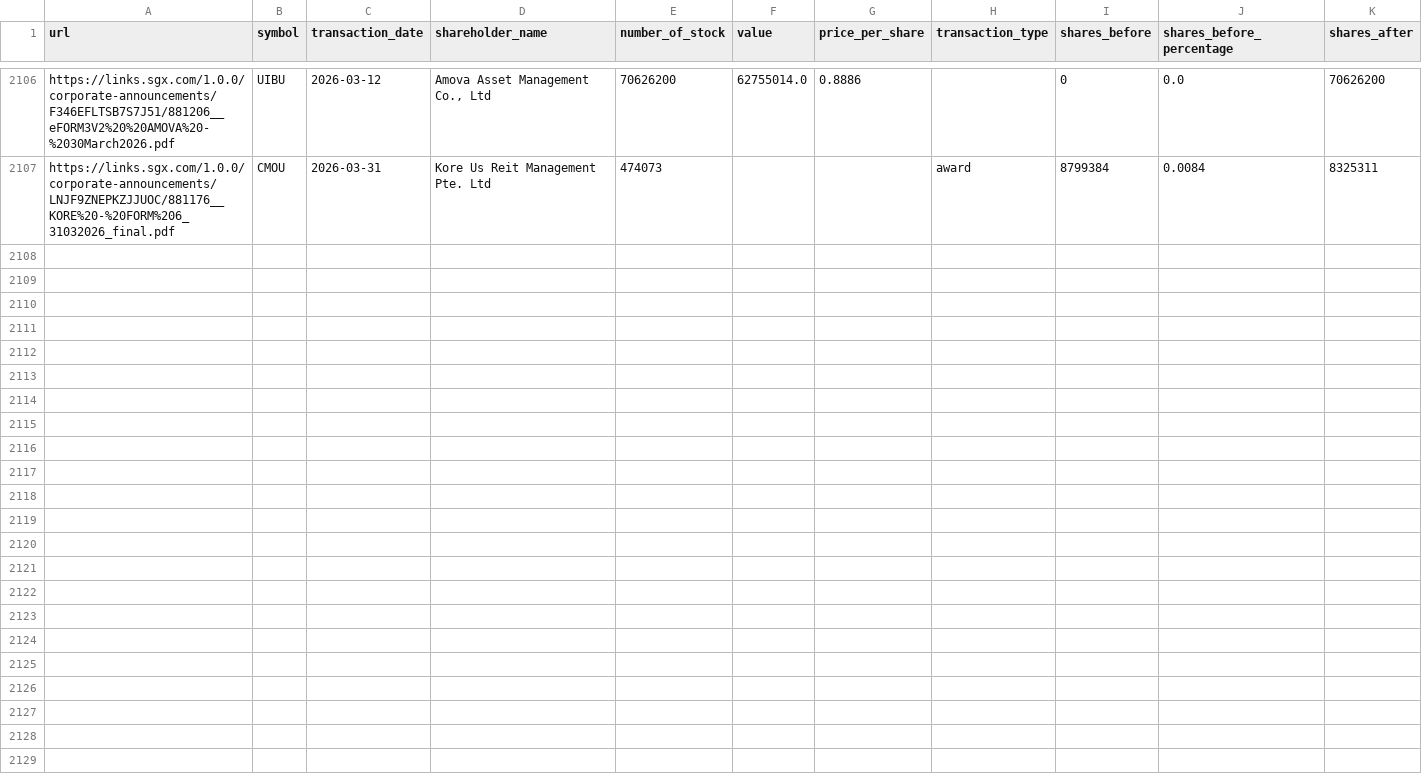
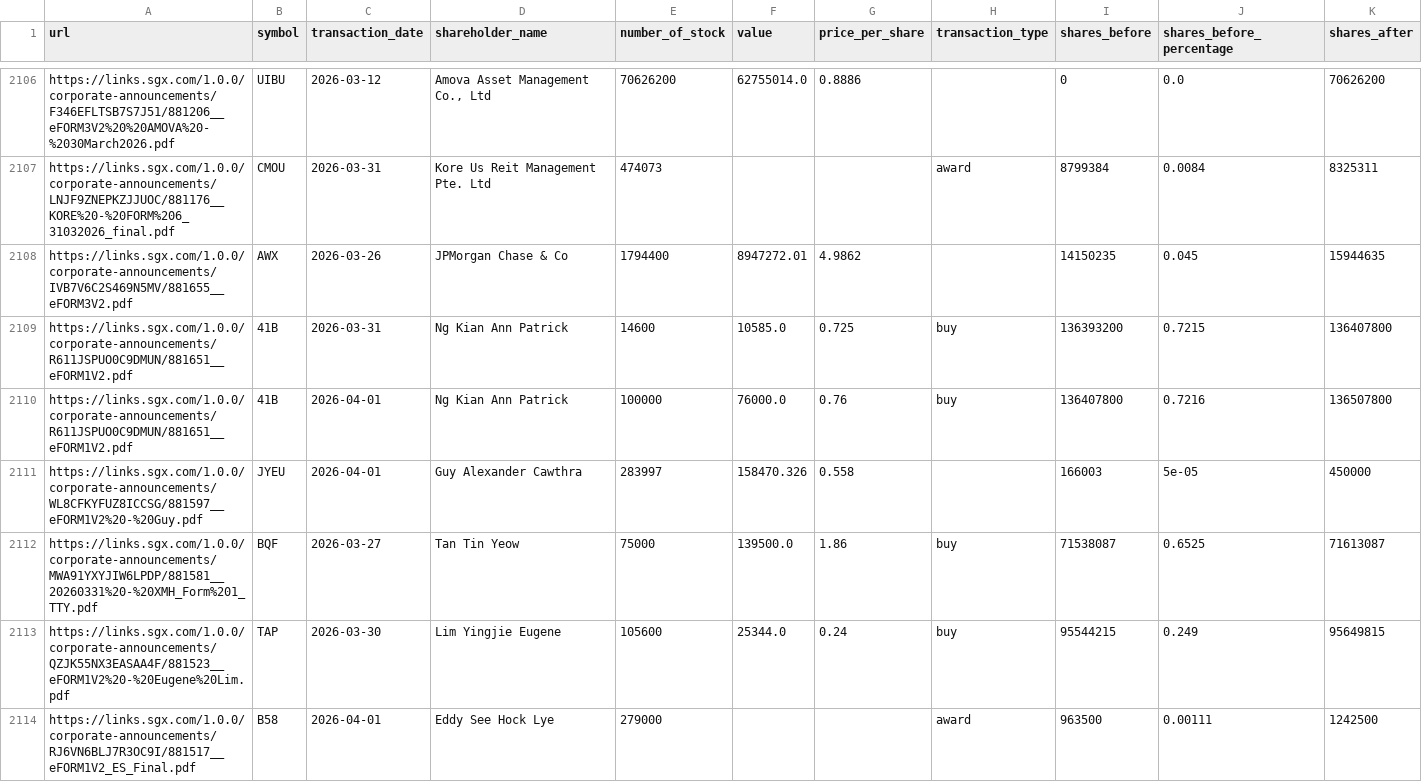
Before and after one commit to supertypeai/sgx_buyback_pipeline, a CSV file: data/scraper_output/sgx_filing/sgx_filings_not_top_70.csv, drawn as a sheet; only a part is shown, gaps mark what is left out; rows hold the shown columns only; the diff names each change by its address in the sheet, - before the commit and + after, or states it on an @@ line.

```diff
--- a/data/scraper_output/sgx_filing/sgx_filings_not_top_70.csv
+++ b/data/scraper_output/sgx_filing/sgx_filings_not_top_70.csv
+row 2108: https://links.sgx.com/1.0.0/corporate-announcements/IVB7V6C2S469N5MV/881655__eFORM3V2.pdf | AWX | 2026-03-26 | JPMorgan Chase & Co | 1794400 | 8947272.01 | 4.9862 |  | 14150235 | 0.045 | 15944635
+row 2109: https://links.sgx.com/1.0.0/corporate-announcements/R611JSPUO0C9DMUN/881651__eFORM1V2.pdf | 41B | 2026-03-31 | Ng Kian Ann Patrick | 14600 | 10585.0 | 0.725 | buy | 136393200 | 0.7215 | 136407800
+row 2110: https://links.sgx.com/1.0.0/corporate-announcements/R611JSPUO0C9DMUN/881651__eFORM1V2.pdf | 41B | 2026-04-01 | Ng Kian Ann Patrick | 100000 | 76000.0 | 0.76 | buy | 136407800 | 0.7216 | 136507800
+row 2111: https://links.sgx.com/1.0.0/corporate-announcements/WL8CFKYFUZ8ICCSG/881597__eFORM1V2%20-%20Guy.pdf | JYEU | 2026-04-01 | Guy Alexander Cawthra | 283997 | 158470.326 | 0.558 |  | 166003 | 5e-05 | 450000
+row 2112: https://links.sgx.com/1.0.0/corporate-announcements/MWA91YXYJIW6LPDP/881581__20260331%20-%20XMH_Form%201_TTY.pdf | BQF | 2026-03-27 | Tan Tin Yeow | 75000 | 139500.0 | 1.86 | buy | 71538087 | 0.6525 | 71613087
+row 2113: https://links.sgx.com/1.0.0/corporate-announcements/QZJK55NX3EASAA4F/881523__eFORM1V2%20-%20Eugene%20Lim.pdf | TAP | 2026-03-30 | Lim Yingjie Eugene | 105600 | 25344.0 | 0.24 | buy | 95544215 | 0.249 | 95649815
+row 2114: https://links.sgx.com/1.0.0/corporate-announcements/RJ6VN6BLJ7R3OC9I/881517__eFORM1V2_ES_Final.pdf | B58 | 2026-04-01 | Eddy See Hock Lye | 279000 |  |  | award | 963500 | 0.00111 | 1242500
```
Also changed, not shown: 4 other files.
